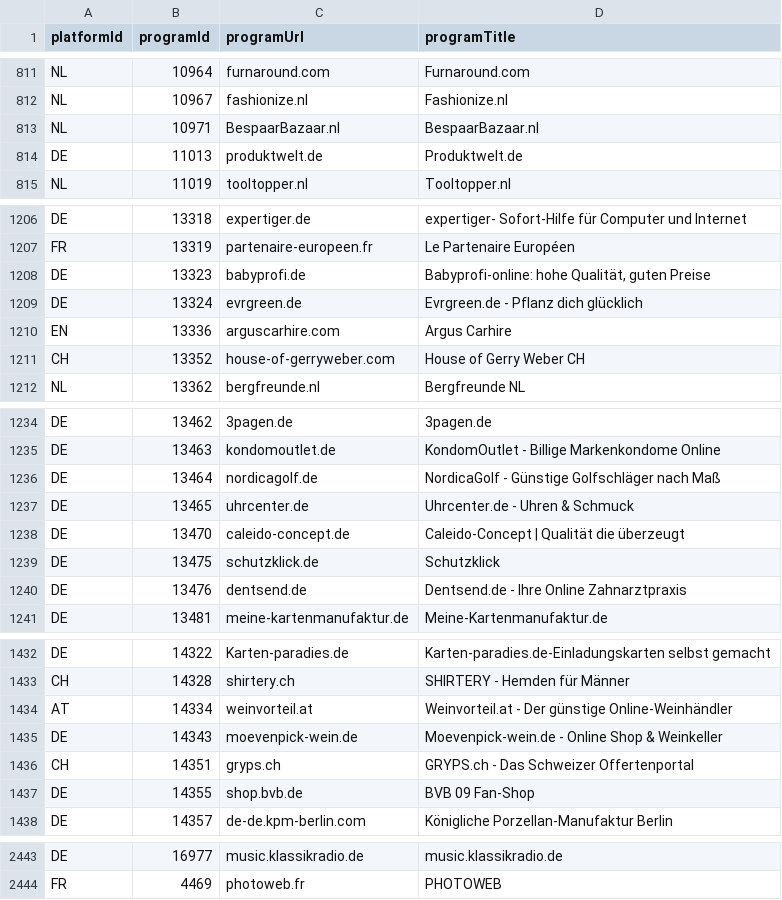
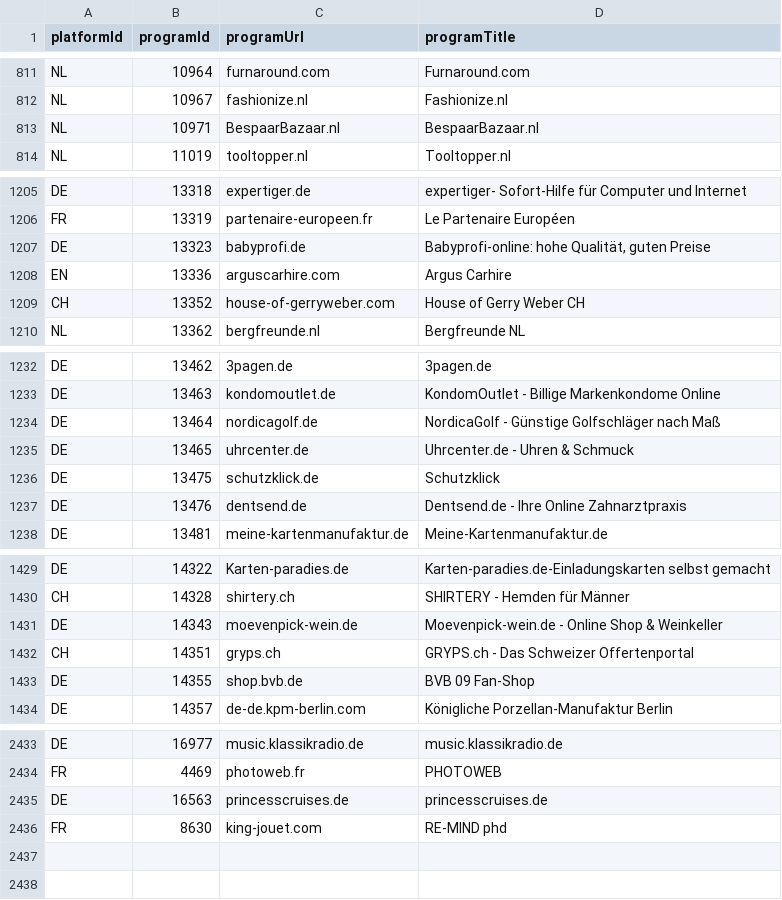
Before and after one commit to affilinet/browser-webextension-publisher, a CSV file: resources/programs.csv, drawn as a sheet; only a part is shown, gaps mark what is left out; the diff covers the shown part only.

Commit message:
update programs CSV
weekly update 15.10.2018

```diff
--- a/resources/programs.csv
+++ b/resources/programs.csv
@@ -813,3 +813,2 @@ NL;10967;fashionize.nl;Fashionize.nl
 NL;10971;BespaarBazaar.nl;BespaarBazaar.nl
-DE;11013;produktwelt.de;Produktwelt.de
 NL;11019;tooltopper.nl;Tooltopper.nl
@@ -1208,3 +1207,2 @@ FR;13319;partenaire-europeen.fr;Le Partenaire Européen
 DE;13323;babyprofi.de;Babyprofi-online: hohe Qualität, guten Preise
-DE;13324;evrgreen.de;Evrgreen.de - Pflanz dich glücklich
 EN;13336;arguscarhire.com;Argus Carhire
@@ -1237,3 +1235,2 @@ DE;13464;nordicagolf.de;NordicaGolf - Günstige Golfschläger nach Maß
 DE;13465;uhrcenter.de;Uhrcenter.de - Uhren & Schmuck
-DE;13470;caleido-concept.de;Caleido-Concept | Qualität die überzeugt
 DE;13475;schutzklick.de;Schutzklick
@@ -1433,3 +1430,2 @@ DE;14322;Karten-paradies.de;Karten-paradies.de-Einladungskarten selbst gemacht
 CH;14328;shirtery.ch;SHIRTERY - Hemden für Männer
-AT;14334;weinvorteil.at;Weinvorteil.at - Der günstige Online-Weinhändler
 DE;14343;moevenpick-wein.de;Moevenpick-wein.de - Online Shop & Weinkeller
@@ -2444 +2434,3 @@ DE;16977;music.klassikradio.de;music.klassikradio.de
 FR;4469;photoweb.fr;PHOTOWEB
+DE;16563;princesscruises.de;princesscruises.de
+FR;8630;king-jouet.com;RE-MIND phd
```
Also changed, not shown: 6 removed rows elsewhere in this file.
